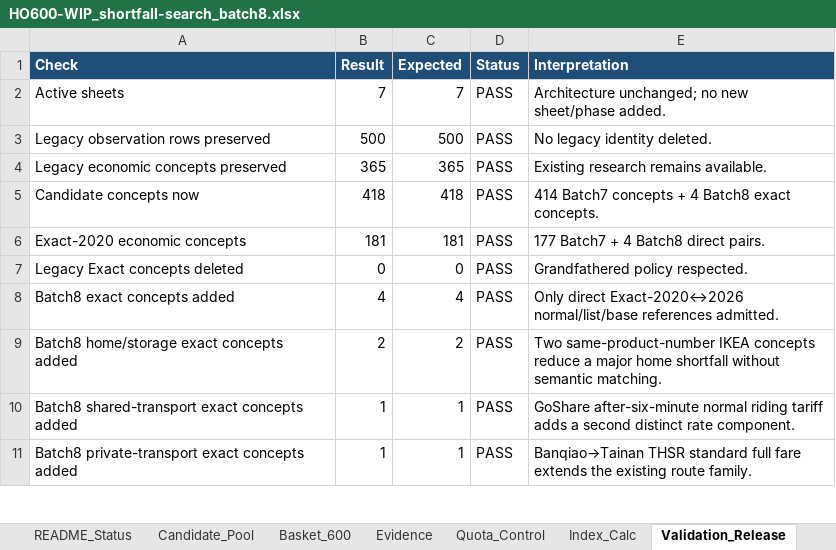
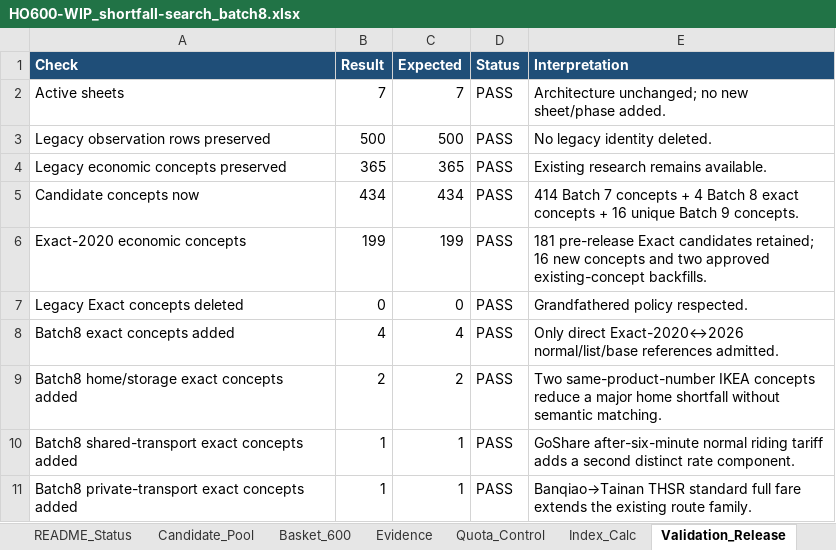
Before and after one commit to aitest00898/HO600-Taiwan-Private-Price-Basket, an Excel workbook: workbook/HO600-WIP_shortfall-search_batch8.xlsx, sheet Validation_Release, drawn as a sheet; only a part is shown; values as stored, in another font and other column widths than the file's, no borders; the diff covers the shown part only; the diff names each change by its address in the sheet, - before the commit and + after, or states it on an @@ line.

Commit message:
feat(ho600): admit batch 9 exact 18
Admit 16 new Exact concepts and add the two owner-approved 2020 THSRC backfills after isolated workbook re-import and local validation.

Basket remains NOT SEALED; Index remains LOCKED.

skip-checks: true

```diff
--- a/workbook/HO600-WIP_shortfall-search_batch8.xlsx (sheet Validation_Release)
+++ b/workbook/HO600-WIP_shortfall-search_batch8.xlsx (sheet Validation_Release)
-B5 (Result): 418
+B5 (Result): 434
-C5 (Expected): 418
+C5 (Expected): 434
-E5 (Interpretation): 414 Batch7 concepts + 4 Batch8 exact concepts.
+E5 (Interpretation): 414 Batch 7 concepts + 4 Batch 8 exact concepts + 16 unique Batch 9 concepts.
-B6 (Result): 181
+B6 (Result): 199
-C6 (Expected): 181
+C6 (Expected): 199
-E6 (Interpretation): 177 Batch7 + 4 Batch8 direct pairs.
+E6 (Interpretation): 181 pre-release Exact candidates retained; 16 new concepts and two approved existing-concept backfills.
```
Also changed, not shown: 19 added rows and 6 edited cells elsewhere in this sheet, sheet Evidence, sheet Candidate_Pool, sheet Quota_Control, sheet README_Status, charts or pictures, 10 other files.
